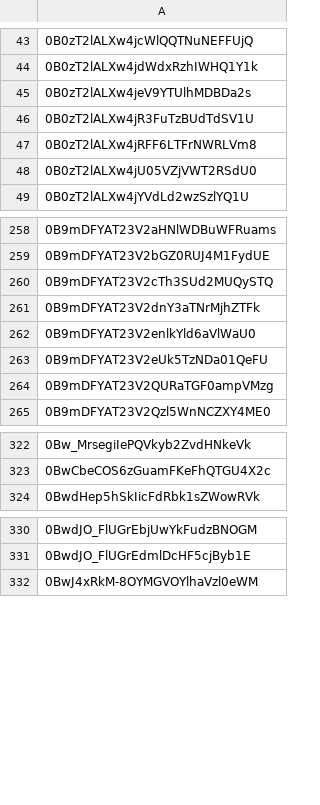
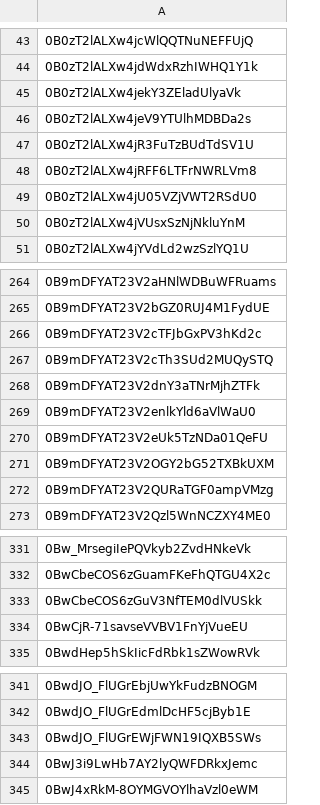
Before and after one commit to advicebanana/google_drive_files, a CSV file: fileids.csv, drawn as a sheet; only a part is shown, gaps mark what is left out; the diff covers the shown part only; the diff names each change by its address in the sheet, - before the commit and + after, or states it on an @@ line.

Commit message:
new IDs

```diff
--- a/fileids.csv
+++ b/fileids.csv
+row 45: 0B0zT2lALXw4jekY3ZEladUlyaVk
+row 50: 0B0zT2lALXw4jVUsxSzNjNkluYnM
+row 266: 0B9mDFYAT23V2cTFJbGxPV3hKd2c
+row 271: 0B9mDFYAT23V2OGY2bG52TXBkUXM
+row 333: 0BwCbeCOS6zGuV3NfTEM0dlVUSkk
+row 334: 0BwCjR-71savseVVBV1FnYjVueEU
+row 343: 0BwdJO_FlUGrEWjFWN19IQXB5SWs
+row 344: 0BwJ3i9LwHb7AY2lyQWFDRkxJemc
```
Also changed, not shown: 8 added rows elsewhere in this file.
